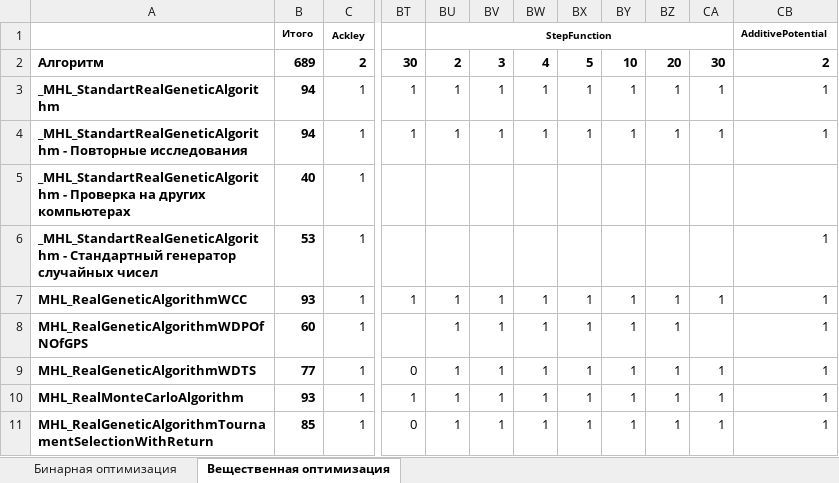
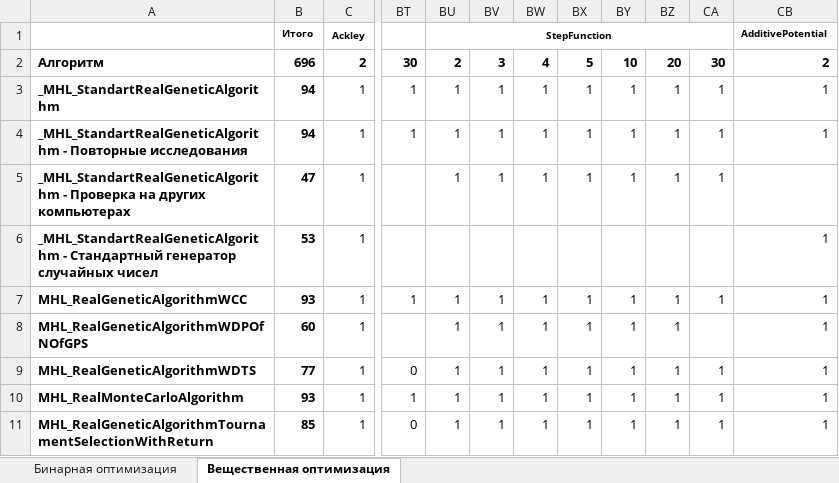
Before and after one commit to Harrix/Harrix-DataOfOptimizationTesting, an Excel workbook: Список проведенных исследований.xlsx, sheet Вещественная оптимизация, drawn as a sheet; only a part is shown, gaps mark what is left out; values as stored, in another font and other column widths than the file's, no borders; conditional formats not drawn; the diff names each change by its address in the sheet, - before the commit and + after, or states it on an @@ line.

```diff
--- a/Список проведенных исследований.xlsx (sheet Вещественная оптимизация)
+++ b/Список проведенных исследований.xlsx (sheet Вещественная оптимизация)
-B2: 689
+B2: 696
-B5: 40
+B5: 47
-BU5: (empty)
+BU5: 1
-BV5: (empty)
+BV5: 1
-BW5: (empty)
+BW5: 1
-BX5: (empty)
+BX5: 1
-BY5: (empty)
+BY5: 1
-BZ5: (empty)
+BZ5: 1
-CA5: (empty)
+CA5: 1
```
Also changed, not shown: 9 other files.
